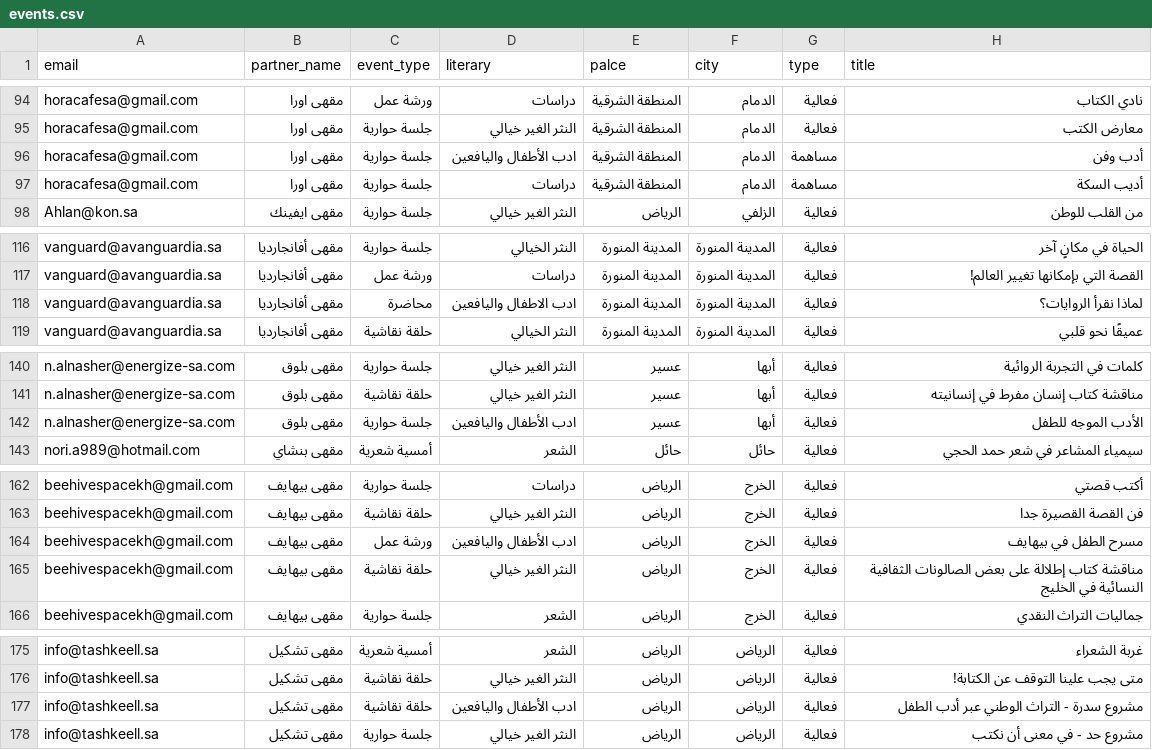
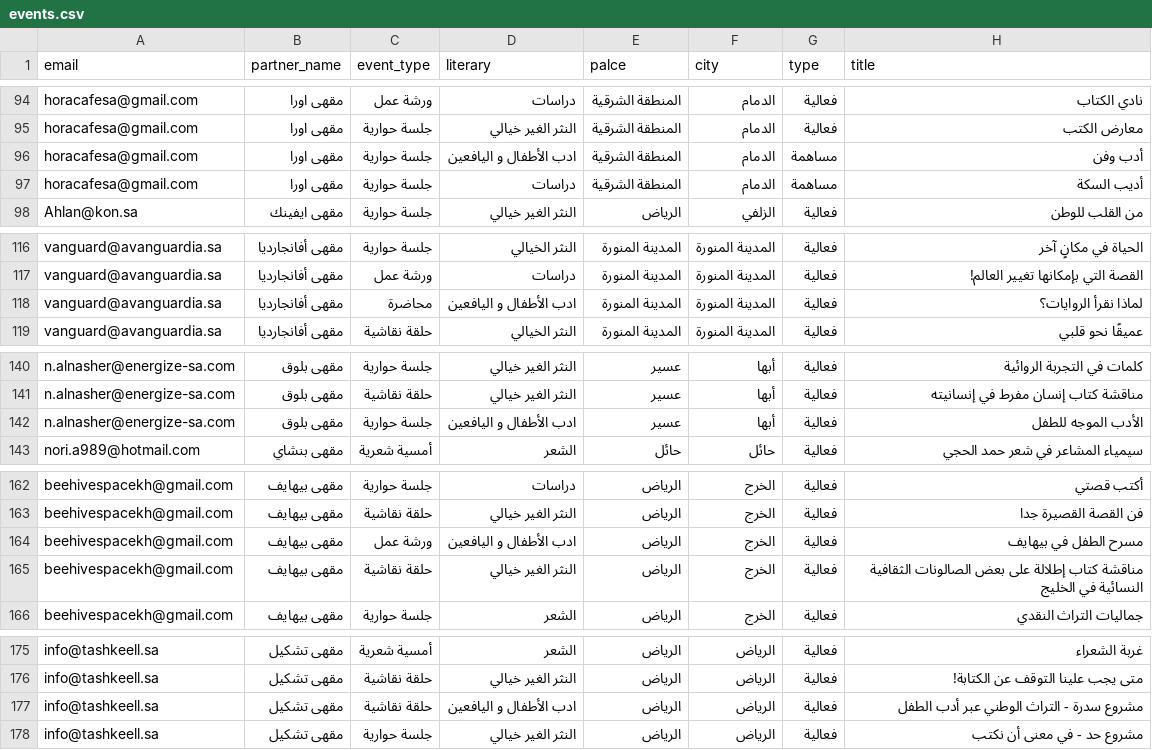
Before and after one commit to domais/shareekv3.domais.sa, a CSV file: database/seeders/events.csv, drawn as a sheet; only a part is shown, gaps mark what is left out; the diff covers the shown part only; the diff names each change by its address in the sheet, - before the commit and + after, or states it on an @@ line.

```diff
--- a/database/seeders/events.csv
+++ b/database/seeders/events.csv
-D96 (literary): ادب الأطفال واليافعين
+D96 (literary): ادب الأطفال و اليافعين
-D118 (literary): ادب الاطفال واليافعين
+D118 (literary): ادب الأطفال و اليافعين
-D142 (literary): ادب الأطفال واليافعين
+D142 (literary): ادب الأطفال و اليافعين
-D164 (literary): ادب الأطفال واليافعين
+D164 (literary): ادب الأطفال و اليافعين
-D177 (literary): ادب الأطفال واليافعين
+D177 (literary): ادب الأطفال و اليافعين
```
Also changed, not shown: 27 edited cells elsewhere in this file, 1 other file.
